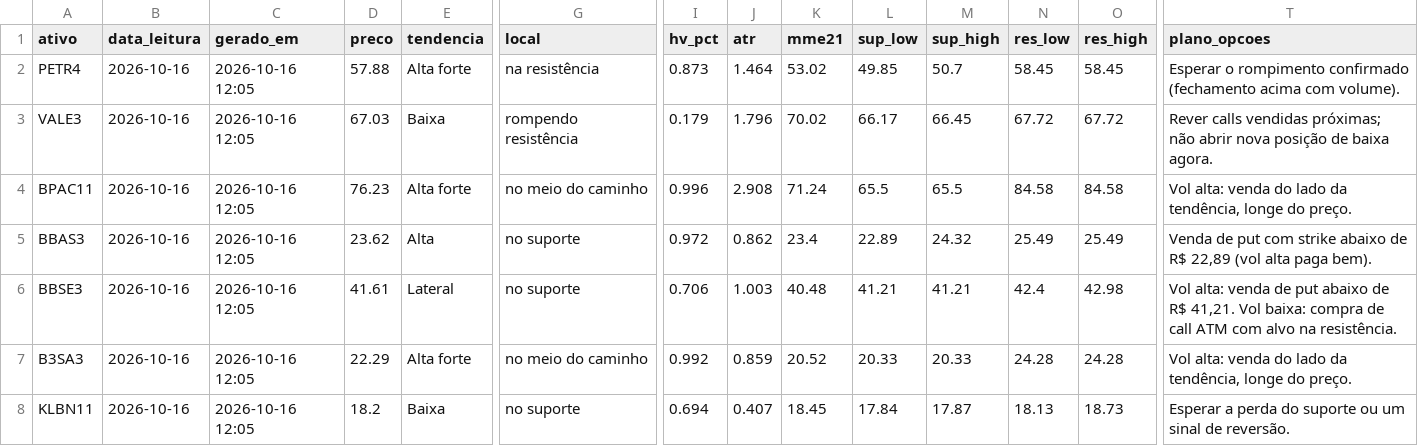
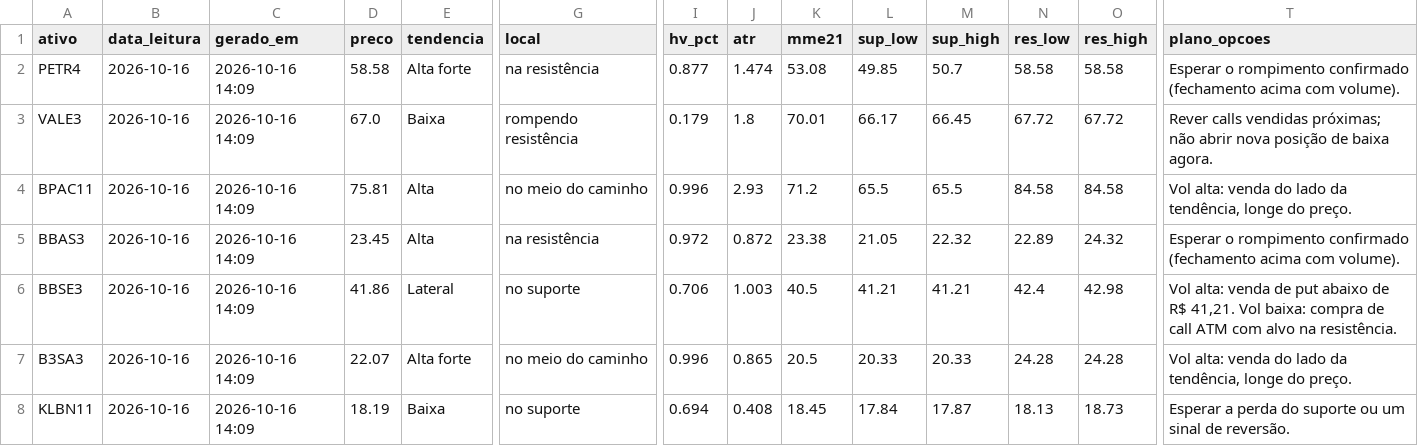
Before and after one commit to DCS1986/PAINEL-ARBITRAGEM, a CSV file: radar_tecnico/radar/leituras.csv, drawn as a sheet; only a part is shown, gaps mark what is left out; the diff covers the shown part only; the diff names each change by its address in the sheet, - before the commit and + after, or states it on an @@ line.

Commit message:
Radar: leituras 2026-10-16

```diff
--- a/radar_tecnico/radar/leituras.csv
+++ b/radar_tecnico/radar/leituras.csv
-C2:C8 (gerado_em): 2026-10-16 12:05
+C2:C8 (gerado_em): 2026-10-16 14:09
-D2 (preco): 57.88
+D2 (preco): 58.58
-I2 (hv_pct): 0.873
+I2 (hv_pct): 0.877
-J2 (atr): 1.464
+J2 (atr): 1.474
-K2 (mme21): 53.02
+K2 (mme21): 53.08
-N2 (res_low): 58.45
+N2 (res_low): 58.58
-O2 (res_high): 58.45
+O2 (res_high): 58.58
-D3 (preco): 67.03
+D3 (preco): 67.0
-J3 (atr): 1.796
+J3 (atr): 1.8
-K3 (mme21): 70.02
+K3 (mme21): 70.01
-D4 (preco): 76.23
+D4 (preco): 75.81
-E4 (tendencia): Alta forte
+E4 (tendencia): Alta
-J4 (atr): 2.908
+J4 (atr): 2.93
-K4 (mme21): 71.24
+K4 (mme21): 71.2
-D5 (preco): 23.62
+D5 (preco): 23.45
-G5 (local): no suporte
+G5 (local): na resistência
-J5 (atr): 0.862
+J5 (atr): 0.872
-K5 (mme21): 23.4
+K5 (mme21): 23.38
-L5 (sup_low): 22.89
+L5 (sup_low): 21.05
-M5 (sup_high): 24.32
+M5 (sup_high): 22.32
-N5 (res_low): 25.49
+N5 (res_low): 22.89
-O5 (res_high): 25.49
+O5 (res_high): 24.32
-T5 (plano_opcoes): Venda de put com strike abaixo de R$ 22,89 (vol alta paga bem).
+T5 (plano_opcoes): Esperar o rompimento confirmado (fechamento acima com volume).
-D6 (preco): 41.61
+D6 (preco): 41.86
-K6 (mme21): 40.48
+K6 (mme21): 40.5
-D7 (preco): 22.29
+D7 (preco): 22.07
-I7 (hv_pct): 0.992
+I7 (hv_pct): 0.996
-J7 (atr): 0.859
+J7 (atr): 0.865
-K7 (mme21): 20.52
+K7 (mme21): 20.5
-D8 (preco): 18.2
+D8 (preco): 18.19
-J8 (atr): 0.407
+J8 (atr): 0.408
```
Also changed, not shown: 34 edited cells elsewhere in this file.
